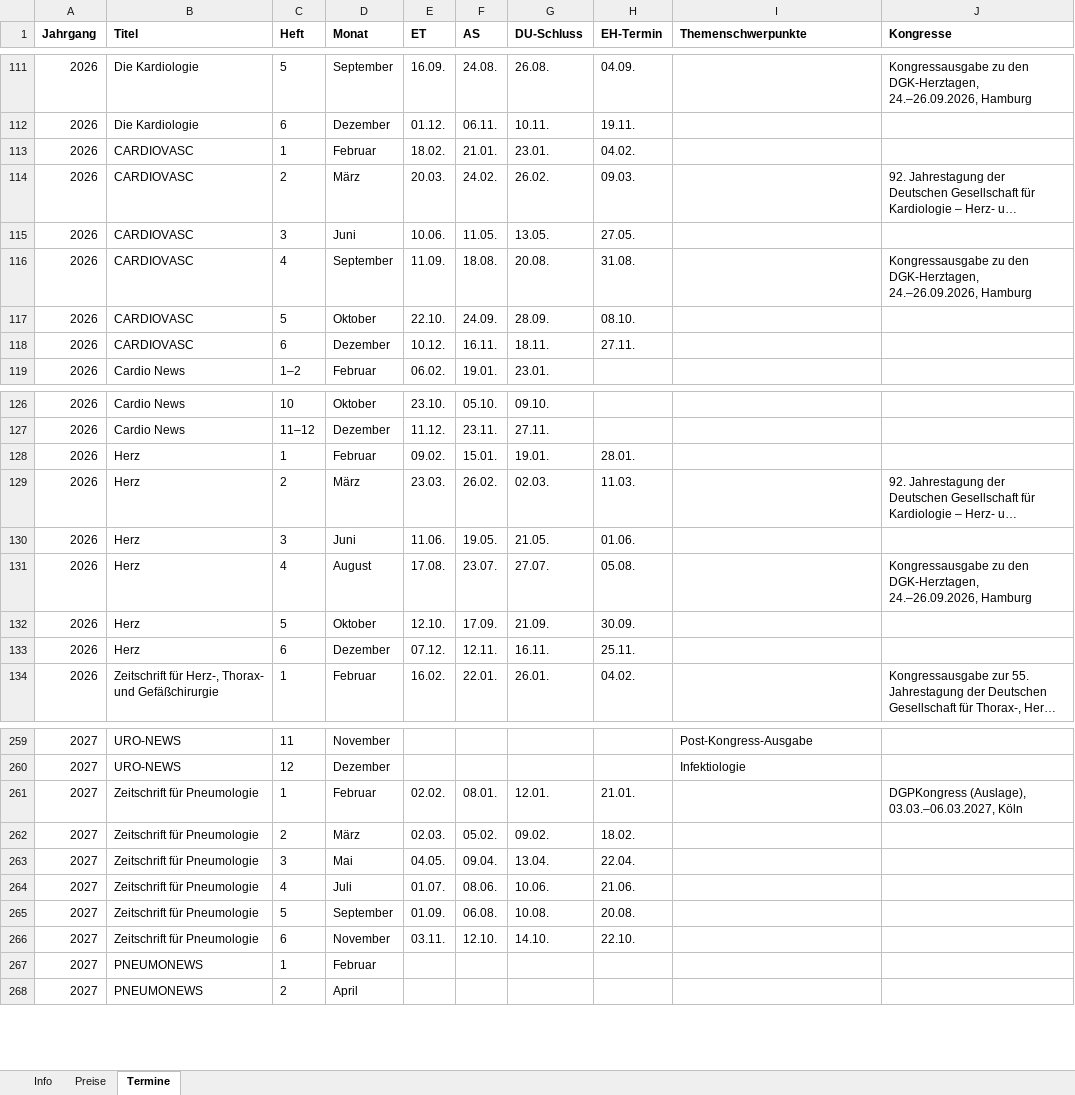
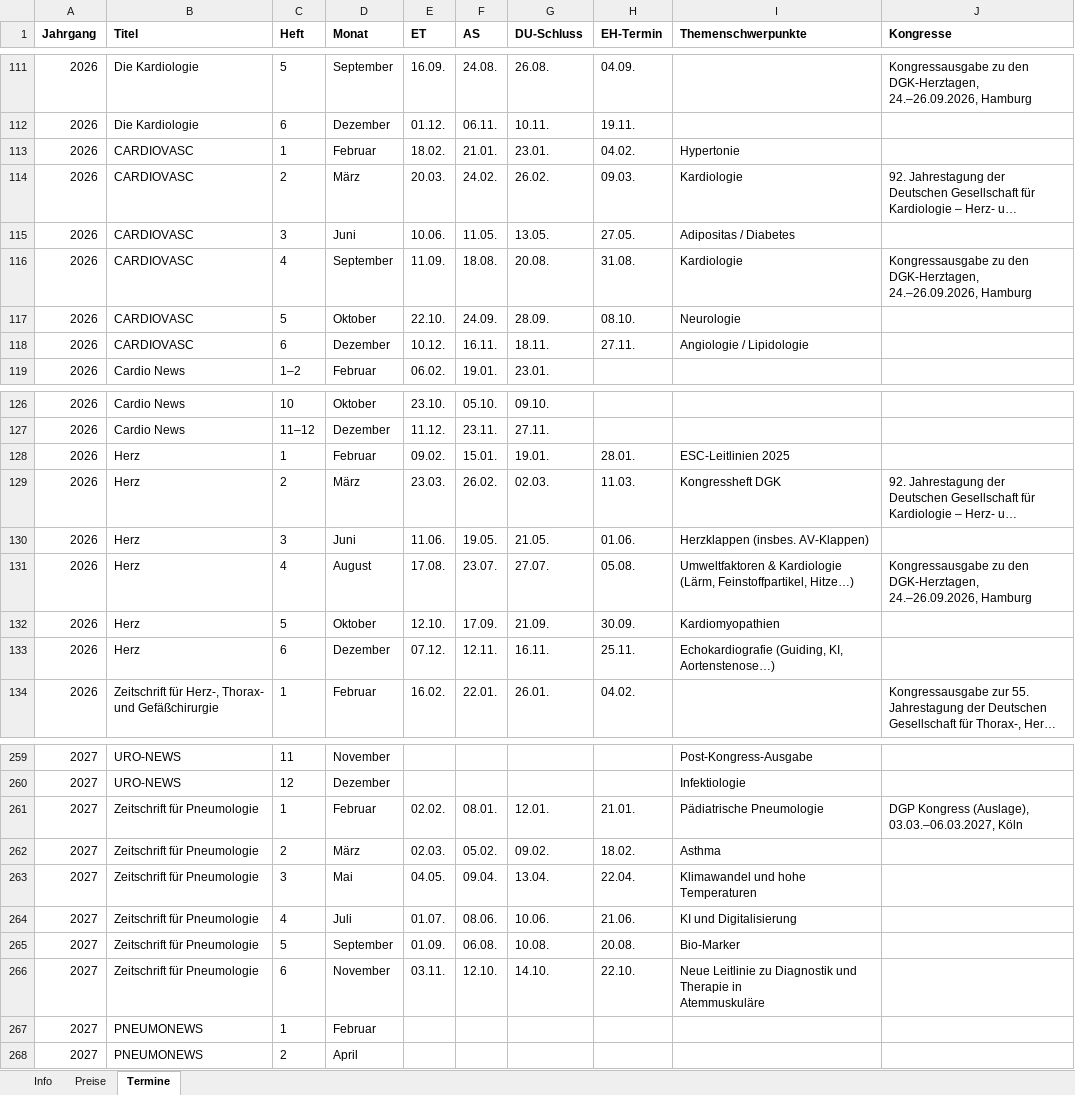
Before and after one commit to Barings1995/angebotswerkzeuge, an Excel workbook: Angebotsdaten.xlsx, sheet Termine, drawn as a sheet; only a part is shown, gaps mark what is left out; long unchanged cells end in …; values as stored, in another font and other column widths than the file's, no borders; ↵ is a line break in a cell; the diff covers the shown part only; the diff names each change by its address in the sheet, - before the commit and + after, or states it on an @@ line.

```diff
--- a/Angebotsdaten.xlsx (sheet Termine)
+++ b/Angebotsdaten.xlsx (sheet Termine)
-I113 (Themenschwerpunkte): (empty)
+I113 (Themenschwerpunkte): Hypertonie
-I114 (Themenschwerpunkte): (empty)
+I114 (Themenschwerpunkte): Kardiologie
-I115 (Themenschwerpunkte): (empty)
+I115 (Themenschwerpunkte): Adipositas / Diabetes
-I116 (Themenschwerpunkte): (empty)
+I116 (Themenschwerpunkte): Kardiologie
-I117 (Themenschwerpunkte): (empty)
+I117 (Themenschwerpunkte): Neurologie
-I118 (Themenschwerpunkte): (empty)
+I118 (Themenschwerpunkte): Angiologie / Lipidologie
-I128 (Themenschwerpunkte): (empty)
+I128 (Themenschwerpunkte): ESC-Leitlinien 2025
-I129 (Themenschwerpunkte): (empty)
+I129 (Themenschwerpunkte): Kongressheft DGK
-I130 (Themenschwerpunkte): (empty)
+I130 (Themenschwerpunkte): Herzklappen (insbes. AV-Klappen)
-I131 (Themenschwerpunkte): (empty)
+I131 (Themenschwerpunkte): Umweltfaktoren & Kardiologie (Lärm, Feinstoffpartikel, Hitze…)
-I132 (Themenschwerpunkte): (empty)
+I132 (Themenschwerpunkte): Kardiomyopathien
-I133 (Themenschwerpunkte): (empty)
+I133 (Themenschwerpunkte): Echokardiografie (Guiding, KI, ↵ Aortenstenose…)
-I261 (Themenschwerpunkte): (empty)
+I261 (Themenschwerpunkte): Pädiatrische Pneumologie
-J261 (Kongresse): DGPKongress (Auslage), 03.03.–06.03.2027,…
+J261 (Kongresse): DGP Kongress (Auslage), 03.03.–06.03.2027,…
-I262 (Themenschwerpunkte): (empty)
+I262 (Themenschwerpunkte): Asthma
-I263 (Themenschwerpunkte): (empty)
+I263 (Themenschwerpunkte): Klimawandel und hohe Temperaturen
-I264 (Themenschwerpunkte): (empty)
+I264 (Themenschwerpunkte): KI und Digitalisierung
-I265 (Themenschwerpunkte): (empty)
+I265 (Themenschwerpunkte): Bio-Marker
-I266 (Themenschwerpunkte): (empty)
+I266 (Themenschwerpunkte): Neue Leitlinie zu Diagnostik und Therapie in ↵ Atemmuskuläre
```
Also changed, not shown: 51 edited cells elsewhere in this sheet.
